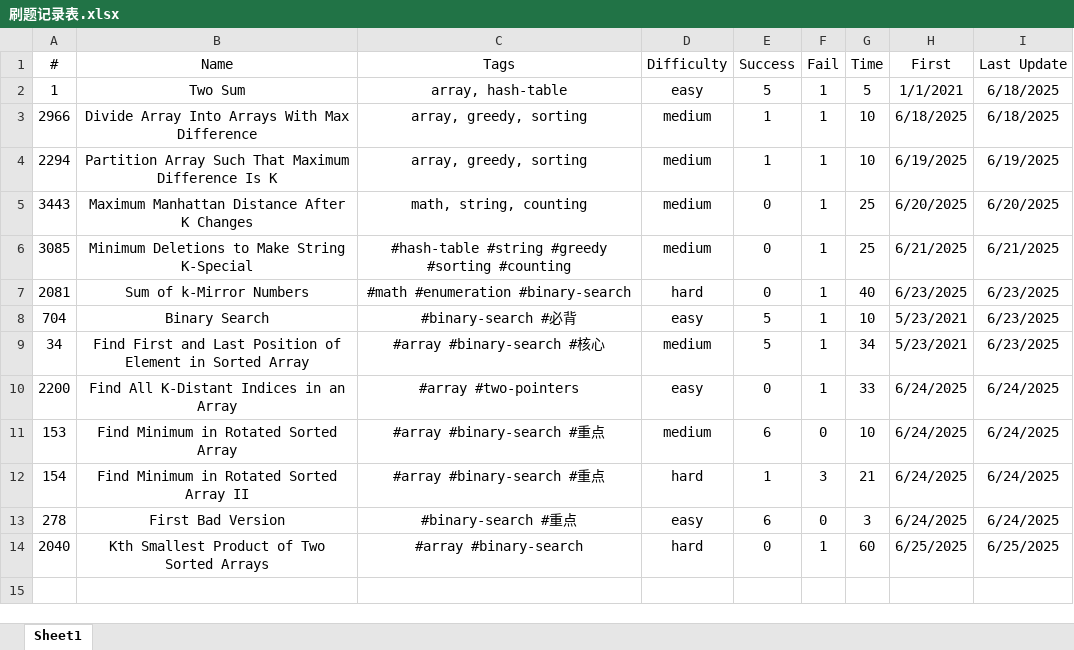
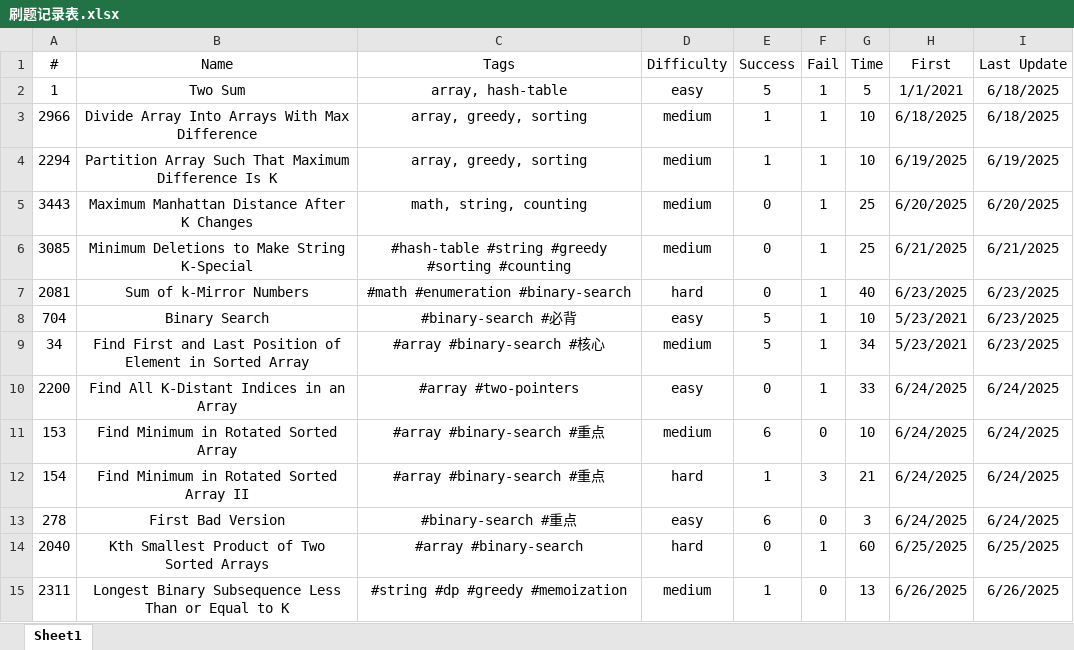
Before and after one commit to Jeromestein/LeetCode, an Excel workbook: Obsidian Vault/刷题笔记 - 记录/刷题记录表.xlsx, sheet Sheet1, drawn as a sheet; values as stored, in another font and other column widths than the file's, no borders; the diff names each change by its address in the sheet, - before the commit and + after, or states it on an @@ line.

Commit message:
Update workspace configuration to reflect changes in markdown files for LeetCode problems 2040 and 2311, including file path adjustments, title updates, and last opened files list modifications. Add new markdown file for problem 2311: Longest Binary Subsequence Less Than or Equal to K, detailing problem description, examples, and a greedy approach with complexity analysis.

```diff
--- a/Obsidian Vault/刷题笔记 - 记录/刷题记录表.xlsx (sheet Sheet1)
+++ b/Obsidian Vault/刷题笔记 - 记录/刷题记录表.xlsx (sheet Sheet1)
+row 15: 2311 | Longest Binary Subsequence Less Than or Equal to K | #string #dp #greedy #memoization | medium | 1 | 0 | 13 | 6/26/2025 | 6/26/2025
```
Also changed, not shown: 3 other files.
